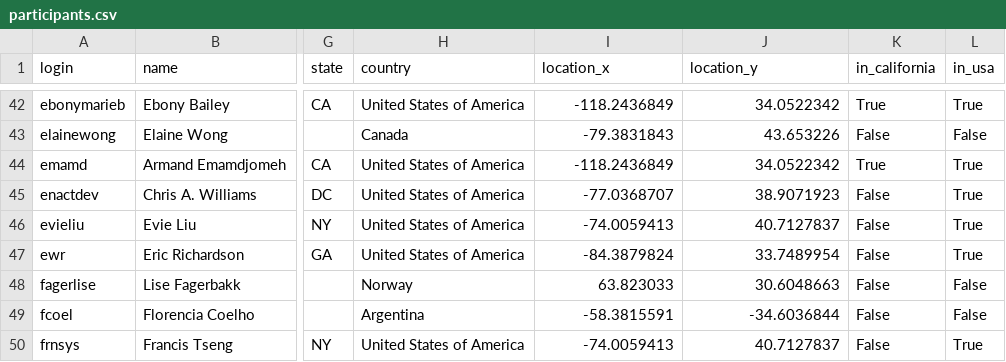
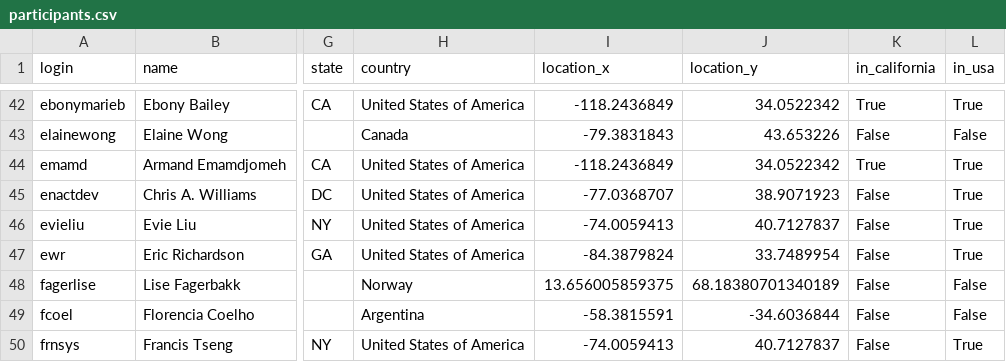
Before and after one commit to palewire/python-calaccess-notebooks, a CSV file: project-management/output/participants.csv, drawn as a sheet; only a part is shown, gaps mark what is left out; the diff names each change by its address in the sheet, - before the commit and + after, or states it on an @@ line.

Commit message:
Created first pass at a map of locations by count and contributors

```diff
--- a/project-management/output/participants.csv
+++ b/project-management/output/participants.csv
-I48 (location_x): 63.823033
+I48 (location_x): 13.656005859375
-J48 (location_y): 30.6048663
+J48 (location_y): 68.18380701340189
```
Also changed, not shown: 2 other files.
